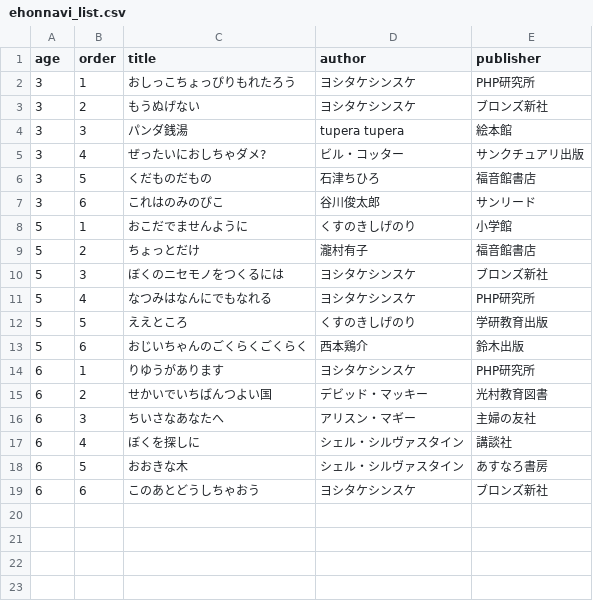
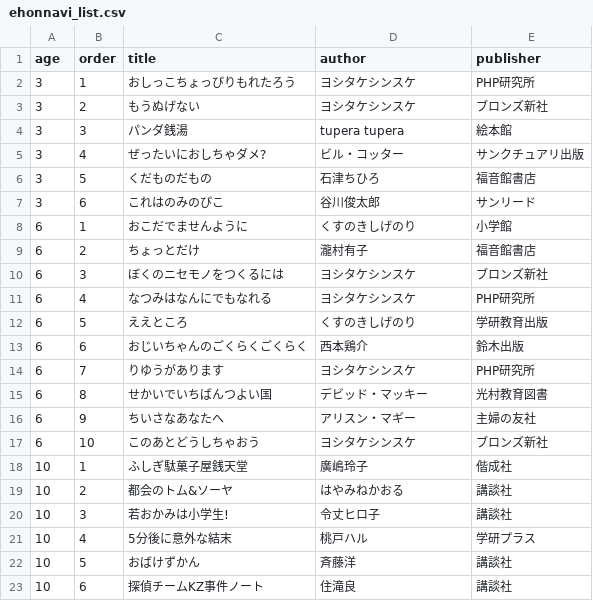
Before and after one commit to byshirahase-dot/ipad-photo-frame, a CSV file: osaka-library-family-reserve/data/ehonnavi_list.csv, drawn as a sheet.

```diff
--- a/osaka-library-family-reserve/data/ehonnavi_list.csv
+++ b/osaka-library-family-reserve/data/ehonnavi_list.csv
@@ -7,13 +7,17 @@ age,order,title,author,publisher
 3,6,これはのみのぴこ,谷川俊太郎,サンリード
-5,1,おこだでませんように,くすのきしげのり,小学館
-5,2,ちょっとだけ,瀧村有子,福音館書店
-5,3,ぼくのニセモノをつくるには,ヨシタケシンスケ,ブロンズ新社
-5,4,なつみはなんにでもなれる,ヨシタケシンスケ,PHP研究所
-5,5,ええところ,くすのきしげのり,学研教育出版
-5,6,おじいちゃんのごくらくごくらく,西本鶏介,鈴木出版
-6,1,りゆうがあります,ヨシタケシンスケ,PHP研究所
-6,2,せかいでいちばんつよい国,デビッド・マッキー,光村教育図書
-6,3,ちいさなあなたへ,アリスン・マギー,主婦の友社
-6,4,ぼくを探しに,シェル・シルヴァスタイン,講談社
-6,5,おおきな木,シェル・シルヴァスタイン,あすなろ書房
-6,6,このあとどうしちゃおう,ヨシタケシンスケ,ブロンズ新社
+6,1,おこだでませんように,くすのきしげのり,小学館
+6,2,ちょっとだけ,瀧村有子,福音館書店
+6,3,ぼくのニセモノをつくるには,ヨシタケシンスケ,ブロンズ新社
+6,4,なつみはなんにでもなれる,ヨシタケシンスケ,PHP研究所
+6,5,ええところ,くすのきしげのり,学研教育出版
+6,6,おじいちゃんのごくらくごくらく,西本鶏介,鈴木出版
+6,7,りゆうがあります,ヨシタケシンスケ,PHP研究所
+6,8,せかいでいちばんつよい国,デビッド・マッキー,光村教育図書
+6,9,ちいさなあなたへ,アリスン・マギー,主婦の友社
+6,10,このあとどうしちゃおう,ヨシタケシンスケ,ブロンズ新社
+10,1,ふしぎ駄菓子屋銭天堂,廣嶋玲子,偕成社
+10,2,都会のトム&ソーヤ,はやみねかおる,講談社
+10,3,若おかみは小学生!,令丈ヒロ子,講談社
+10,4,5分後に意外な結末,桃戸ハル,学研プラス
+10,5,おばけずかん,斉藤洋,講談社
+10,6,探偵チームKZ事件ノート,住滝良,講談社
```
Also changed, not shown: 4 other files.
